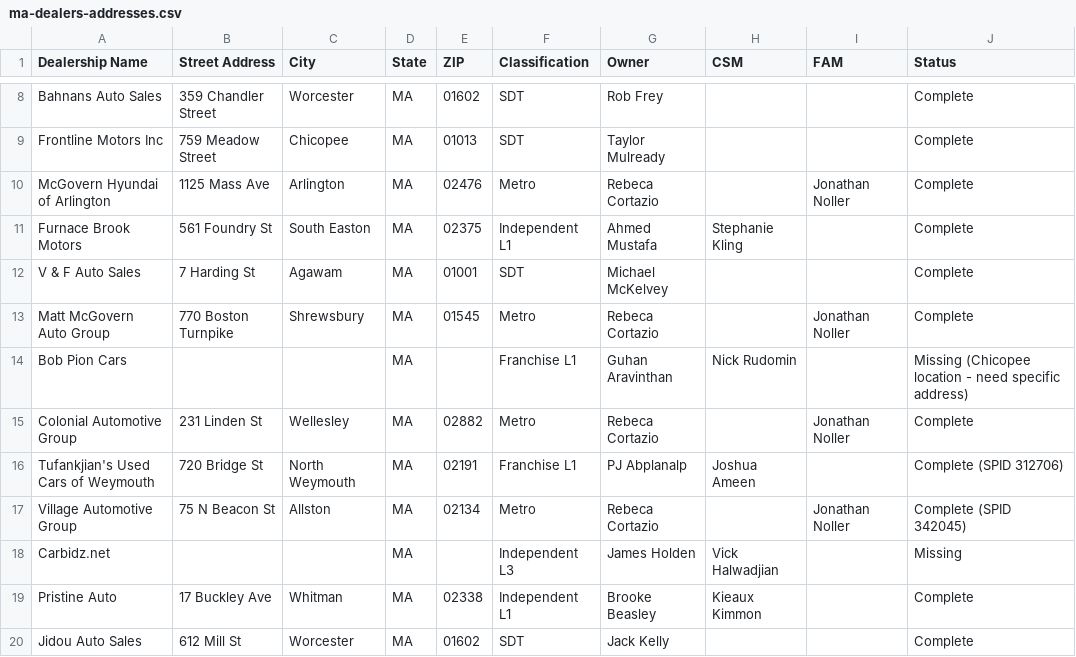
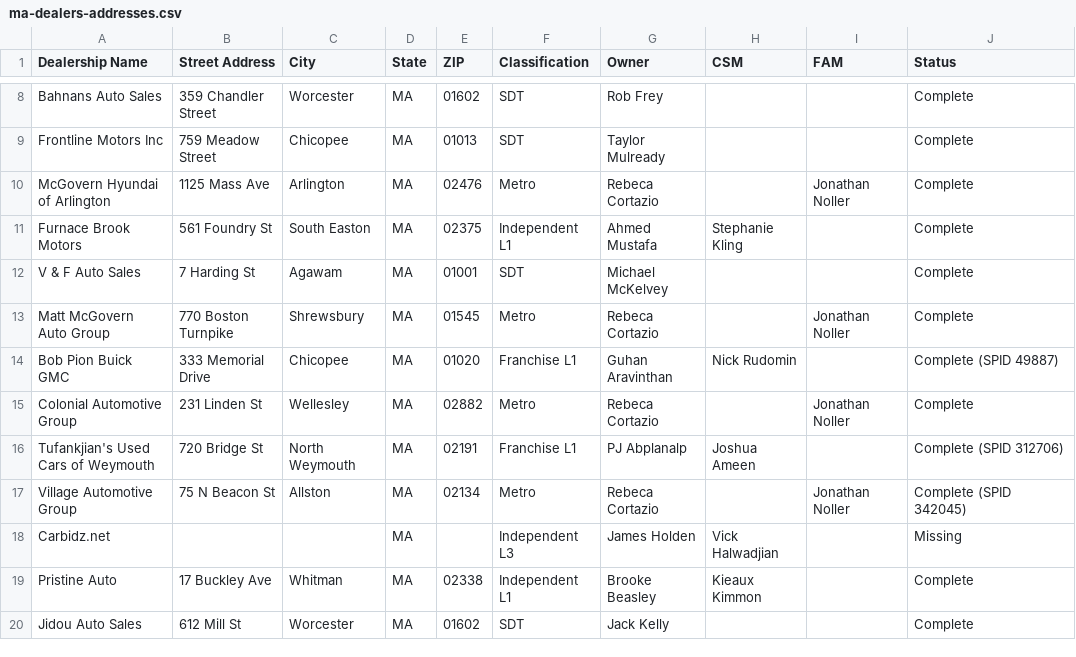
Before and after one commit to dsteuer89/lead-nurturing, a CSV file: deploy/ma-dealers-addresses.csv, drawn as a sheet; only a part is shown, gaps mark what is left out.

```diff
--- a/deploy/ma-dealers-addresses.csv
+++ b/deploy/ma-dealers-addresses.csv
@@ -13,3 +13,3 @@ V & F Auto Sales,7 Harding St,Agawam,MA,01001,SDT,Michael McKelvey,,,Complete
 Matt McGovern Auto Group,770 Boston Turnpike,Shrewsbury,MA,01545,Metro,Rebeca Cortazio,,Jonathan Noller,Complete
-Bob Pion Cars,,,MA,,Franchise L1,Guhan Aravinthan,Nick Rudomin,,Missing (Chicopee location - need specific address)
+Bob Pion Buick GMC,333 Memorial Drive,Chicopee,MA,01020,Franchise L1,Guhan Aravinthan,Nick Rudomin,,Complete (SPID 49887)
 Colonial Automotive Group,231 Linden St,Wellesley,MA,02882,Metro,Rebeca Cortazio,,Jonathan Noller,Complete
```
Also changed, not shown: 1 other file.
